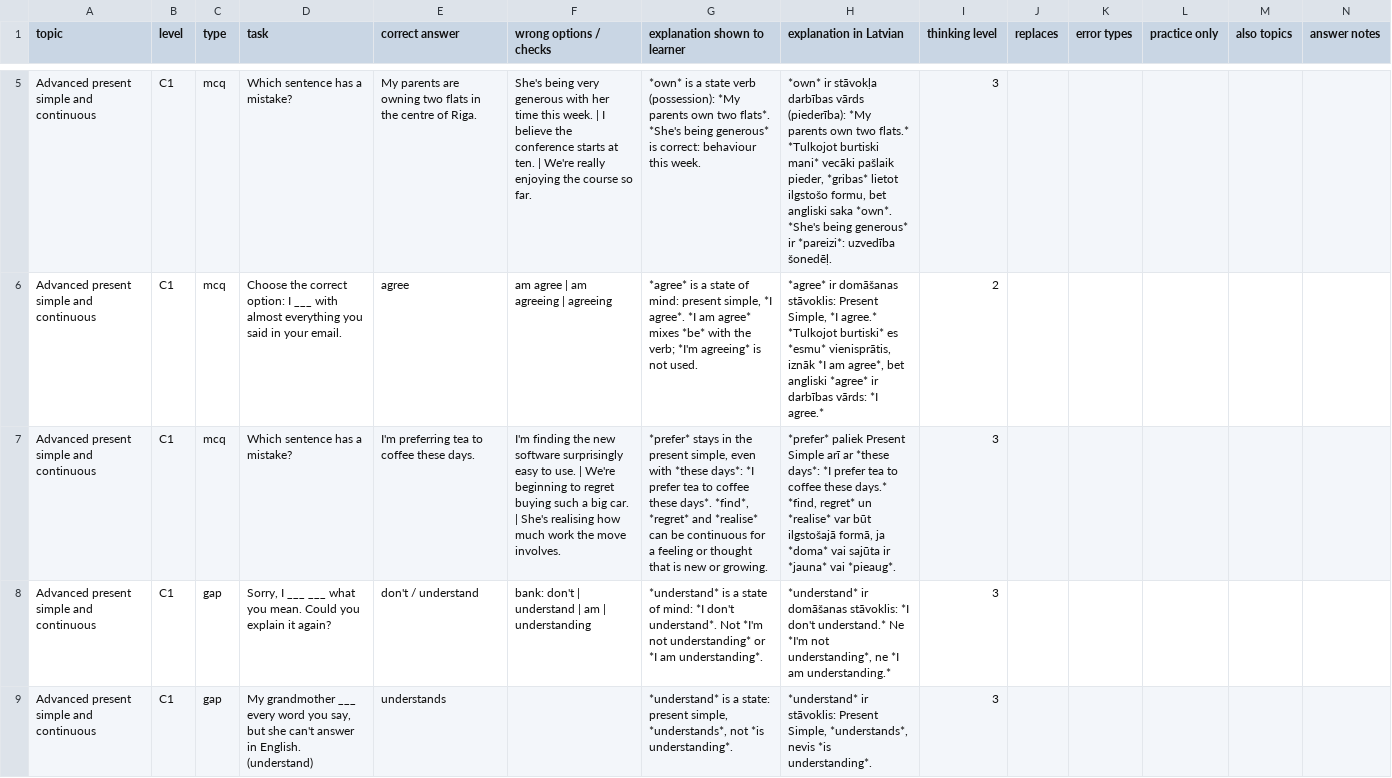
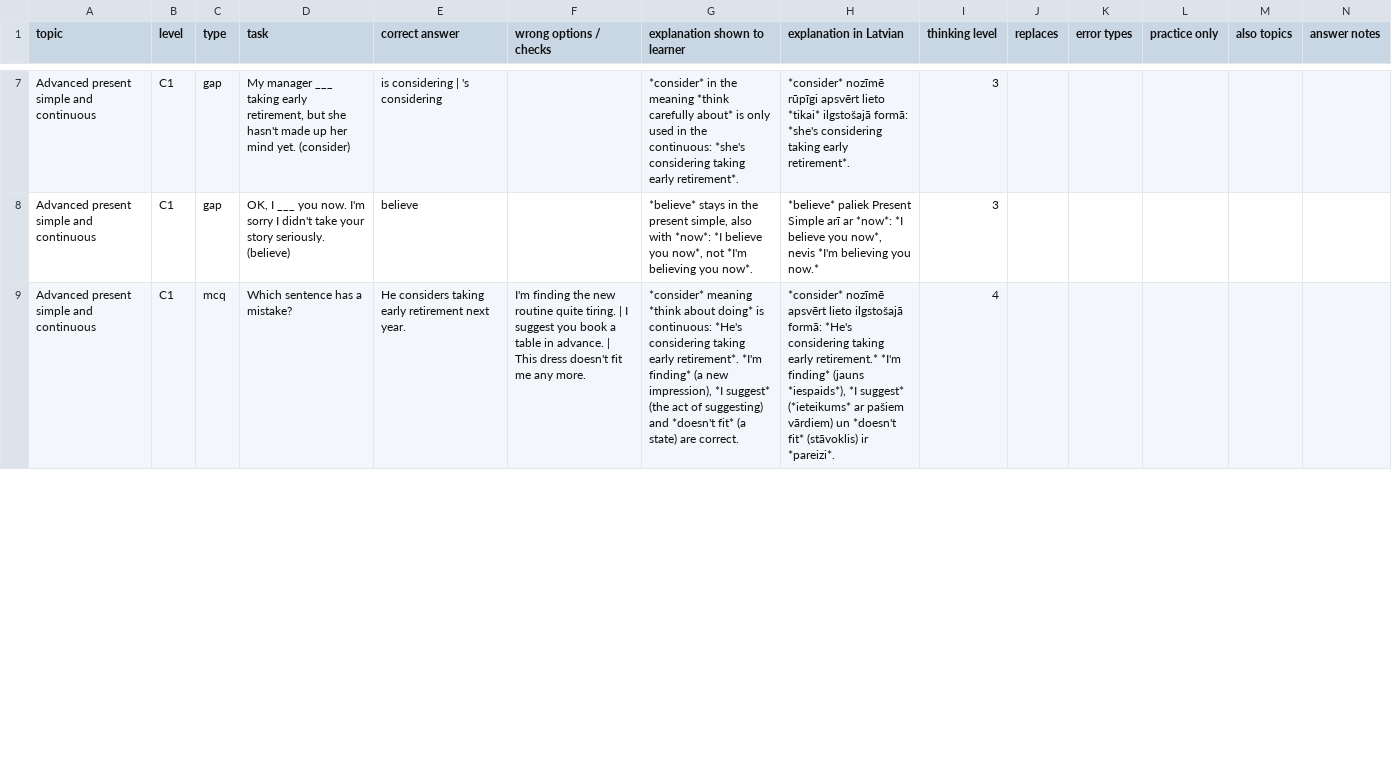
Before and after one commit to inga-cmyk/englishfever, a CSV file: docs/task-drafts/pending/zz-c1-pres-1.csv, drawn as a sheet; only a part is shown, gaps mark what is left out; removed rows and columns are numbered as before the commit, all else as after; the diff covers the shown part only; the diff names each change by its address in the sheet, - before the commit and + after, or states it on an @@ line.

```diff
--- a/docs/task-drafts/pending/zz-c1-pres-1.csv
+++ b/docs/task-drafts/pending/zz-c1-pres-1.csv
-row 5: Advanced present simple and continuous | C1 | mcq | Which sentence has a mistake? | My parents are owning two flats in the centre of Riga. | She's being very generous with her time this week. | I believe the conference starts at ten. | We're really enjoying the course so far. | *own* is a state verb (possession): *My parents own two flats*. *She's being generous* is correct: behaviour this week. | *own* ir stāvokļa darbības vārds (piederība): *My parents own two flats.* *Tulkojot burtiski mani* vecāki pašlaik pieder, *gribas* lietot ilgstošo formu, bet angliski saka *own*. *She's being generous* ir *pareizi*: uzvedība šonedēļ. | 3
-row 6: Advanced present simple and continuous | C1 | mcq | Choose the correct option: I ___ with almost everything you said in your email. | agree | am agree | am agreeing | agreeing | *agree* is a state of mind: present simple, *I agree*. *I am agree* mixes *be* with the verb; *I'm agreeing* is not used. | *agree* ir domāšanas stāvoklis: Present Simple, *I agree.* *Tulkojot burtiski* es *esmu* vienisprātis, iznāk *I am agree*, bet angliski *agree* ir darbības vārds: *I agree.* | 2
-row 7: Advanced present simple and continuous | C1 | mcq | Which sentence has a mistake? | I'm preferring tea to coffee these days. | I'm finding the new software surprisingly easy to use. | We're beginning to regret buying such a big car. | She's realising how much work the move involves. | *prefer* stays in the present simple, even with *these days*: *I prefer tea to coffee these days*. *find*, *regret* and *realise* can be continuous for a feeling or thought that is new or growing. | *prefer* paliek Present Simple arī ar *these days*: *I prefer tea to coffee these days.* *find, regret* un *realise* var būt ilgstošajā formā, ja *doma* vai sajūta ir *jauna* vai *pieaug*. | 3
-D7 (task): Sorry, I ___ ___ what you mean. Could you explain it again?
+D7 (task): My manager ___ taking early retirement, but she hasn't made up her mind yet. (consider)
-E7 (correct answer): don't / understand
+E7 (correct answer): is considering | 's considering
-F7 (wrong options / checks): bank: don't | understand | am | understanding
+F7 (wrong options / checks): (empty)
-G7 (explanation shown to learner): *understand* is a state of mind: *I don't understand*. Not *I'm not understanding* or *I am understanding*.
+G7 (explanation shown to learner): *consider* in the meaning *think carefully about* is only used in the continuous: *she's considering taking early retirement*.
-H7 (explanation in Latvian): *understand* ir domāšanas stāvoklis: *I don't understand.* Ne *I'm not understanding*, ne *I am understanding.*
+H7 (explanation in Latvian): *consider* nozīmē rūpīgi apsvērt lieto *tikai* ilgstošajā formā: *she's considering taking early retirement*.
-D8 (task): My grandmother ___ every word you say, but she can't answer in English. (understand)
+D8 (task): OK, I ___ you now. I'm sorry I didn't take your story seriously. (believe)
-E8 (correct answer): understands
+E8 (correct answer): believe
-G8 (explanation shown to learner): *understand* is a state: present simple, *understands*, not *is understanding*.
+G8 (explanation shown to learner): *believe* stays in the present simple, also with *now*: *I believe you now*, not *I'm believing you now*.
-H8 (explanation in Latvian): *understand* ir stāvoklis: Present Simple, *understands*, nevis *is understanding*.
+H8 (explanation in Latvian): *believe* paliek Present Simple arī ar *now*: *I believe you now*, nevis *I'm believing you now.*
+row 9: Advanced present simple and continuous | C1 | mcq | Which sentence has a mistake? | He considers taking early retirement next year. | I'm finding the new routine quite tiring. | I suggest you book a table in advance. | This dress doesn't fit me any more. | *consider* meaning *think about doing* is continuous: *He's considering taking early retirement*. *I'm finding* (a new impression), *I suggest* (the act of suggesting) and *doesn't fit* (a state) are correct. | *consider* nozīmē apsvērt lieto ilgstošajā formā: *He's considering taking early retirement.* *I'm finding* (jauns *iespaids*), *I suggest* (*ieteikums* ar pašiem vārdiem) un *doesn't fit* (stāvoklis) ir *pareizi*. | 4
```
Also changed, not shown: 2 added rows and 33 edited cells elsewhere in this file, 4 other files.
